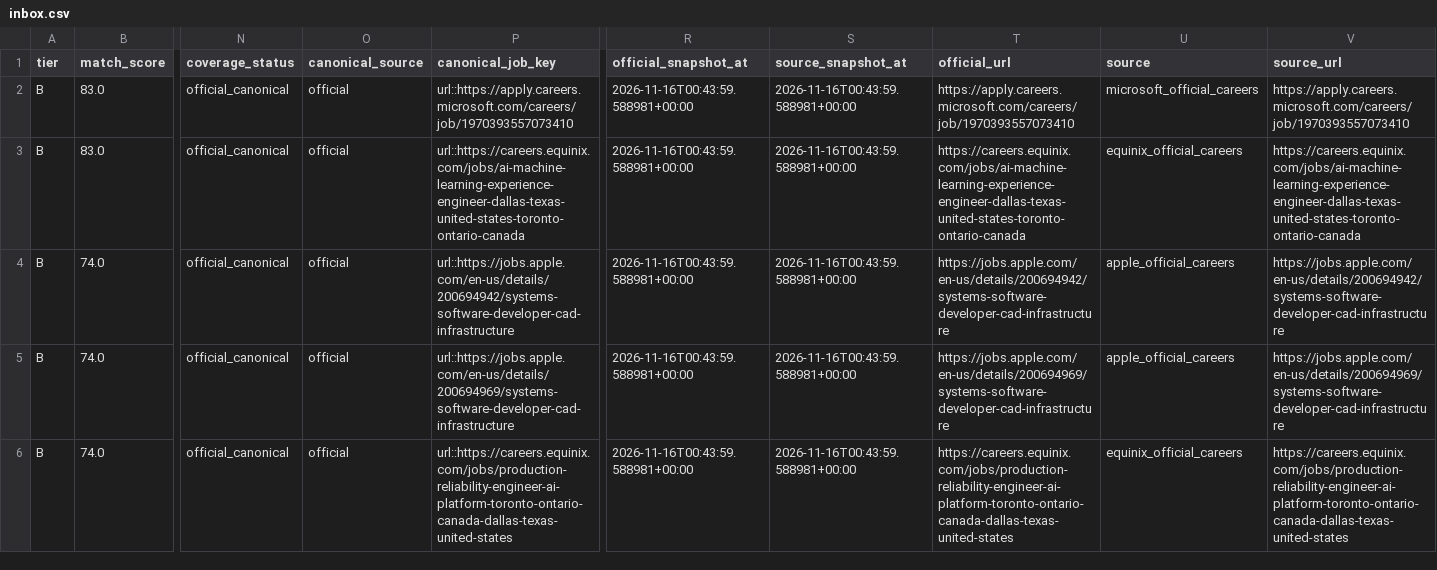
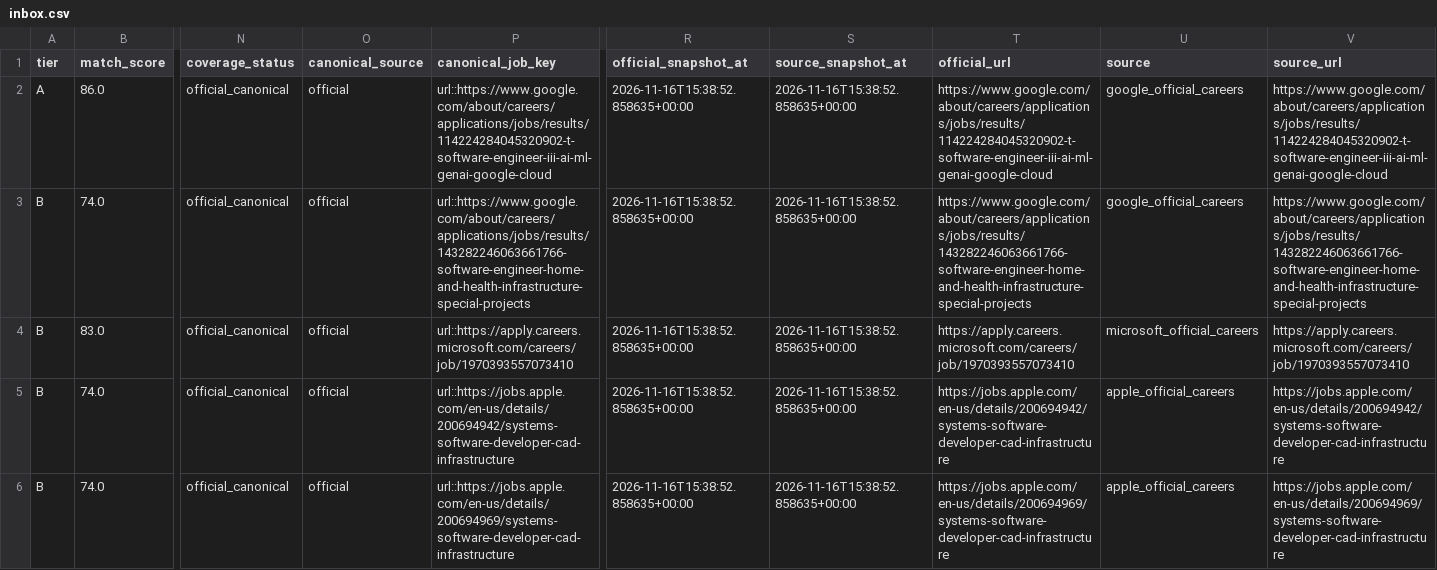
Before and after one commit to daniel-li2021/job-board-pipeline, a CSV file: output/official_careers/inbox.csv, drawn as a sheet; only a part is shown, gaps mark what is left out; removed rows and columns are numbered as before the commit, all else as after; rows hold the shown columns only; the diff names each change by its address in the sheet, - before the commit and + after, or states it on an @@ line.

```diff
--- a/output/official_careers/inbox.csv
+++ b/output/official_careers/inbox.csv
+row 2: A | 86.0 | official_canonical | official | url::https://www.google.com/about/careers/applications/jobs/results/114224284045320902-t-software-engineer-iii-ai-ml-genai-google-cloud | 2026-11-16T15:38:52.858635+00:00 | 2026-11-16T15:38:52.858635+00:00 | https://www.google.com/about/careers/applications/jobs/results/114224284045320902-t-software-engineer-iii-ai-ml-genai-google-cloud | google_official_careers | https://www.google.com/about/careers/applications/jobs/results/114224284045320902-t-software-engineer-iii-ai-ml-genai-google-cloud
+row 3: B | 74.0 | official_canonical | official | url::https://www.google.com/about/careers/applications/jobs/results/143282246063661766-software-engineer-home-and-health-infrastructure-special-projects | 2026-11-16T15:38:52.858635+00:00 | 2026-11-16T15:38:52.858635+00:00 | https://www.google.com/about/careers/applications/jobs/results/143282246063661766-software-engineer-home-and-health-infrastructure-special-projects | google_official_careers | https://www.google.com/about/careers/applications/jobs/results/143282246063661766-software-engineer-home-and-health-infrastructure-special-projects
-R4 (official_snapshot_at): 2026-11-16T00:43:59.588981+00:00
+R4 (official_snapshot_at): 2026-11-16T15:38:52.858635+00:00
-S4 (source_snapshot_at): 2026-11-16T00:43:59.588981+00:00
+S4 (source_snapshot_at): 2026-11-16T15:38:52.858635+00:00
-row 3: B | 83.0 | official_canonical | official | url::https://careers.equinix.com/jobs/ai-machine-learning-experience-engineer-dallas-texas-united-states-toronto-ontario-canada | 2026-11-16T00:43:59.588981+00:00 | 2026-11-16T00:43:59.588981+00:00 | https://careers.equinix.com/jobs/ai-machine-learning-experience-engineer-dallas-texas-united-states-toronto-ontario-canada | equinix_official_careers | https://careers.equinix.com/jobs/ai-machine-learning-experience-engineer-dallas-texas-united-states-toronto-ontario-canada
-R5:R6 (official_snapshot_at): 2026-11-16T00:43:59.588981+00:00
+R5:R6 (official_snapshot_at): 2026-11-16T15:38:52.858635+00:00
-S5:S6 (source_snapshot_at): 2026-11-16T00:43:59.588981+00:00
+S5:S6 (source_snapshot_at): 2026-11-16T15:38:52.858635+00:00
-row 6: B | 74.0 | official_canonical | official | url::https://careers.equinix.com/jobs/production-reliability-engineer-ai-platform-toronto-ontario-canada-dallas-texas-united-states | 2026-11-16T00:43:59.588981+00:00 | 2026-11-16T00:43:59.588981+00:00 | https://careers.equinix.com/jobs/production-reliability-engineer-ai-platform-toronto-ontario-canada-dallas-texas-united-states | equinix_official_careers | https://careers.equinix.com/jobs/production-reliability-engineer-ai-platform-toronto-ontario-canada-dallas-texas-united-states
```
Also changed, not shown: 12 other files.
